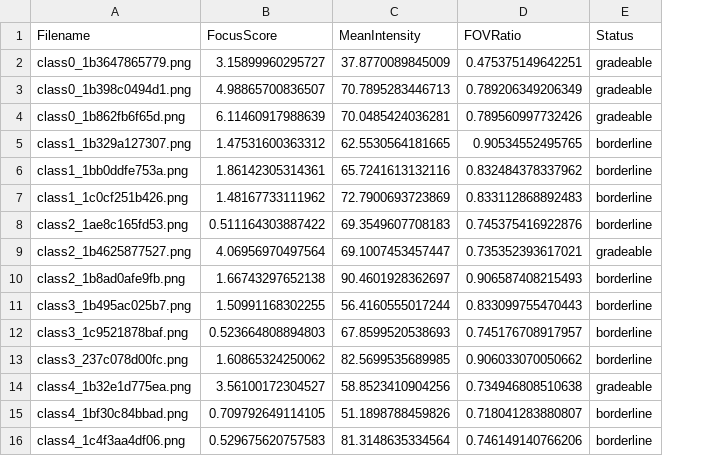
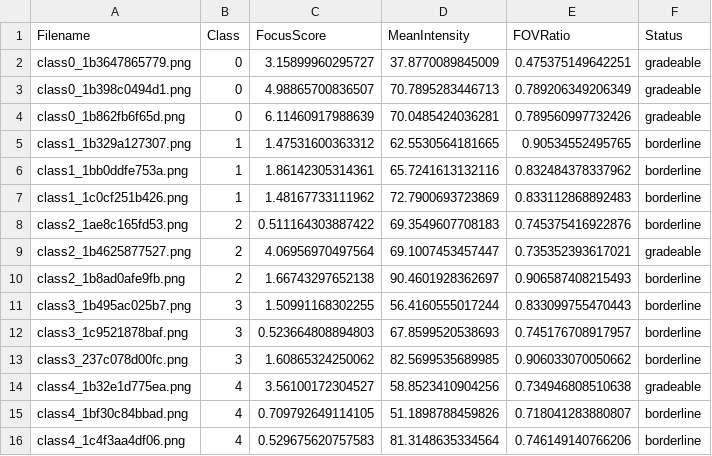
Before and after one commit to Nishtha211106/netrika-prototype, a CSV file: preprocessing/quality_report.csv, drawn as a sheet; the diff names each change by its address in the sheet, - before the commit and + after, or states it on an @@ line.

```diff
--- a/preprocessing/quality_report.csv
+++ b/preprocessing/quality_report.csv
+column B (Class), rows 2-16: 0 | 0 | 0 | 1 | 1 | 1 | 2 | 2 | 2 | 3 | 3 | 3 | 4 | 4 | 4
```
Also changed, not shown: 35 other files.
